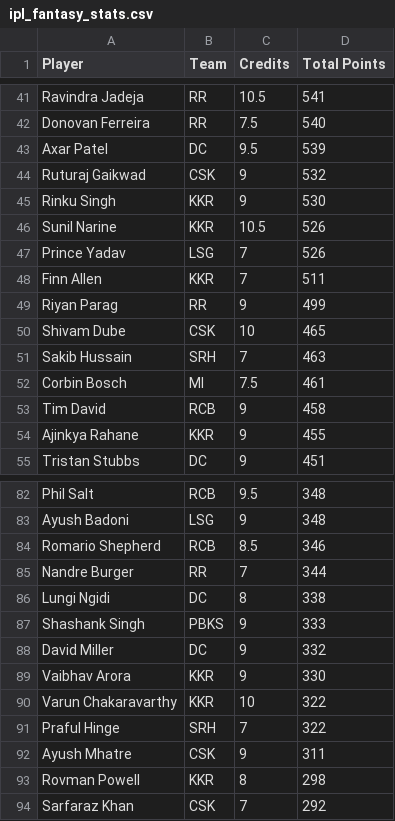
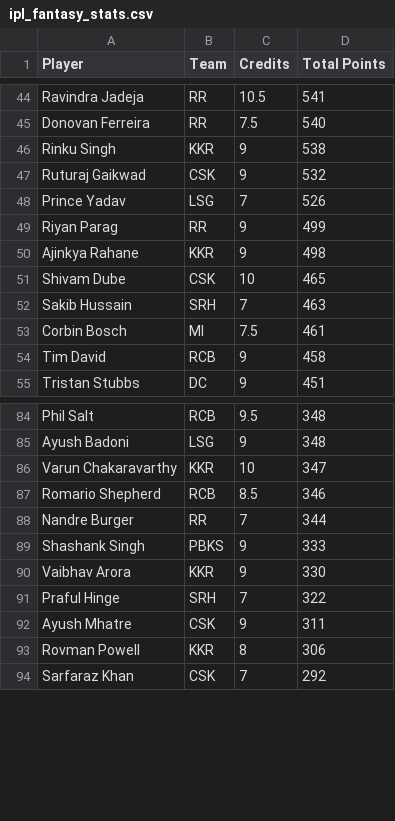
Before and after one commit to Malyala-Meghamsh/ipl-fantasy-league, a CSV file: ipl_fantasy_stats.csv, drawn as a sheet; only a part is shown, gaps mark what is left out; the diff covers the shown part only.

```diff
--- a/ipl_fantasy_stats.csv
+++ b/ipl_fantasy_stats.csv
@@ -42,9 +45,7 @@ Ravindra Jadeja,RR,10.5,541
 Donovan Ferreira,RR,7.5,540
-Axar Patel,DC,9.5,539
+Rinku Singh,KKR,9,538
 Ruturaj Gaikwad,CSK,9,532
-Rinku Singh,KKR,9,530
-Sunil Narine,KKR,10.5,526
 Prince Yadav,LSG,7,526
-Finn Allen,KKR,7,511
 Riyan Parag,RR,9,499
+Ajinkya Rahane,KKR,9,498
 Shivam Dube,CSK,10,465
@@ -53,3 +54,2 @@ Corbin Bosch,MI,7.5,461
 Tim David,RCB,9,458
-Ajinkya Rahane,KKR,9,455
 Tristan Stubbs,DC,9,451
@@ -83,12 +85,10 @@ Phil Salt,RCB,9.5,348
 Ayush Badoni,LSG,9,348
+Varun Chakaravarthy,KKR,10,347
 Romario Shepherd,RCB,8.5,346
 Nandre Burger,RR,7,344
-Lungi Ngidi,DC,8,338
 Shashank Singh,PBKS,9,333
-David Miller,DC,9,332
 Vaibhav Arora,KKR,9,330
-Varun Chakaravarthy,KKR,10,322
 Praful Hinge,SRH,7,322
 Ayush Mhatre,CSK,9,311
-Rovman Powell,KKR,8,298
+Rovman Powell,KKR,8,306
 Sarfaraz Khan,CSK,7,292
```
Also changed, not shown: 14 added rows, 9 removed rows and 3 edited cells elsewhere in this file, ipl_fantasy_stats_2026-05-24.csv, ranking_history.csv, 1 other file.
